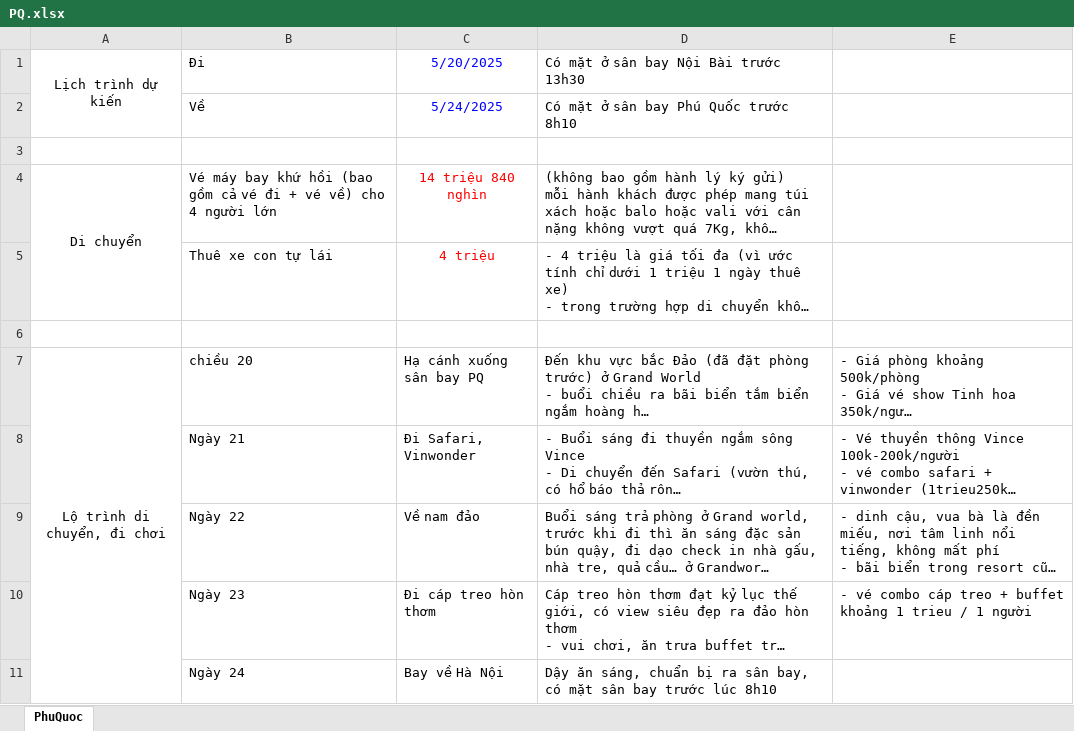
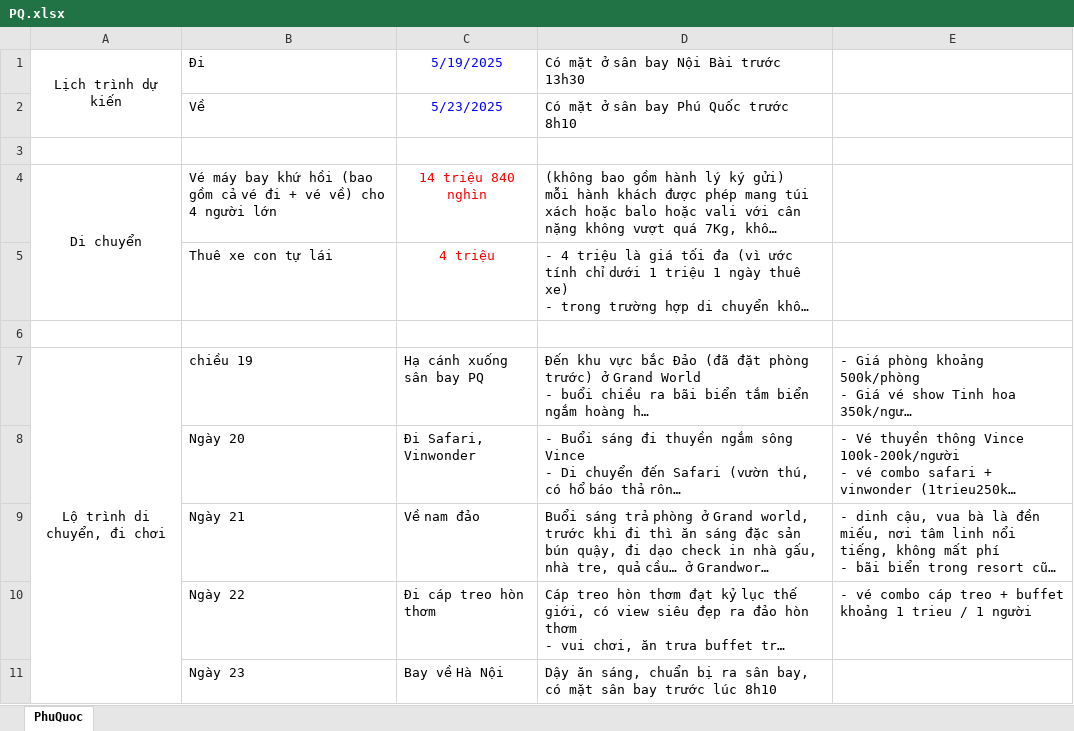
Before and after one commit to huongictu1/danhduong, an Excel workbook: PQ.xlsx, sheet PhuQuoc, drawn as a sheet; long unchanged cells end in …; values as stored, in another font and other column widths than the file's, no borders; the diff names each change by its address in the sheet, - before the commit and + after, or states it on an @@ line.

Commit message:
Add files via upload

```diff
--- a/PQ.xlsx (sheet PhuQuoc)
+++ b/PQ.xlsx (sheet PhuQuoc)
-C1: 5/20/2025
+C1: 5/19/2025
-C2: 5/24/2025
+C2: 5/23/2025
-B7: chiều 20
+B7: chiều 19
-B8: Ngày 21
+B8: Ngày 20
-B9: Ngày 22
+B9: Ngày 21
-B10: Ngày 23
+B10: Ngày 22
-B11: Ngày 24
+B11: Ngày 23
```
